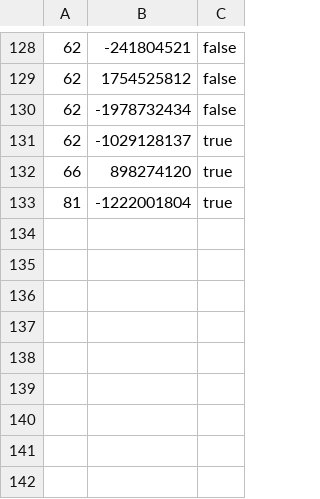
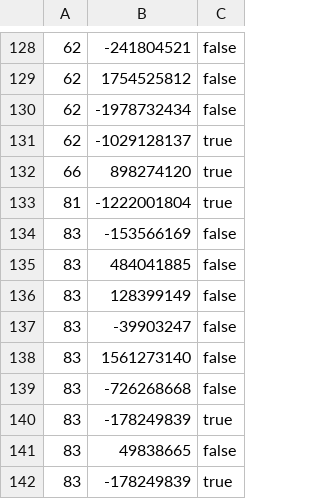
Before and after one commit to curious-attempt-bunny/4clojure-offline, a CSV file: problems/state.csv, drawn as a sheet; only a part is shown, gaps mark what is left out.

Commit message:
Solved easy problem 83.

```diff
--- a/problems/state.csv
+++ b/problems/state.csv
@@ -133 +133,10 @@
 81,-1222001804,true
+83,-153566169,false
+83,484041885,false
+83,128399149,false
+83,-39903247,false
+83,1561273140,false
+83,-726268668,false
+83,-178249839,true
+83,49838665,false
+83,-178249839,true
```
Also changed, not shown: 1 other file.
